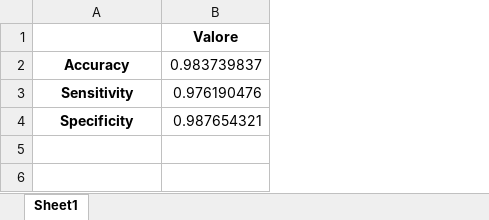
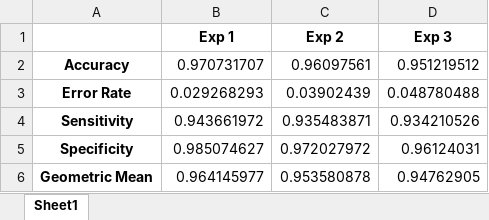
Before and after one commit to Lebroms/Fia_project, an Excel workbook: risultati/performance_model.xlsx, sheet Sheet1, drawn as a sheet; values as stored, in another font and other column widths than the file's, no borders; removed rows and columns are numbered as before the commit, all else as after; the diff names each change by its address in the sheet, - before the commit and + after, or states it on an @@ line.

```diff
--- a/risultati/performance_model.xlsx (sheet Sheet1)
+++ b/risultati/performance_model.xlsx (sheet Sheet1)
-column B (Valore), rows 2-4: 0.983739837 | 0.976190476 | 0.987654321
+column B (Exp 1), row 2: 0.970731707; rows 4-5: 0.943661972 | 0.985074627
+column C (Exp 2), row 2: 0.96097561; rows 4-5: 0.935483871 | 0.972027972
+column D (Exp 3), row 2: 0.951219512; rows 4-5: 0.934210526 | 0.96124031
+row 3: Error Rate | 0.029268293 | 0.03902439 | 0.048780488
+row 6: Geometric Mean | 0.964145977 | 0.953580878 | 0.94762905
```
Also changed, not shown: 9 other files.
